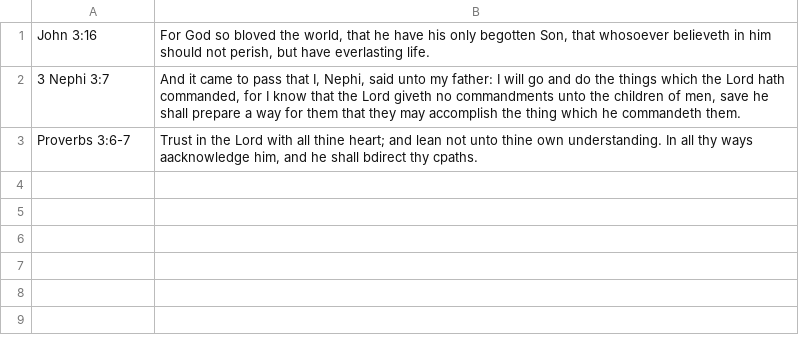
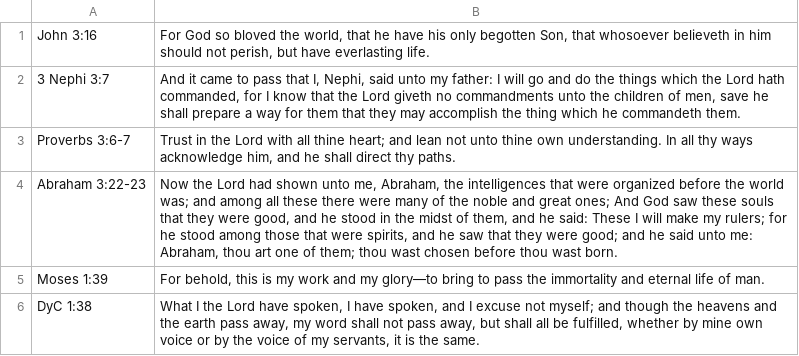
Before and after one commit to Jarom27/cse210-hw, a CSV file: prove/Develop03/scriptures.csv, drawn as a sheet.

```diff
--- a/prove/Develop03/scriptures.csv
+++ b/prove/Develop03/scriptures.csv
@@ -2,2 +2,5 @@ John 3:16| For God so bloved the world, that he have his only begotten Son, that
 3 Nephi 3:7| And it came to pass that I, Nephi, said unto my father: I will go and do the things which the Lord hath commanded, for I know that the Lord giveth no commandments unto the children of men, save he shall prepare a way for them that they may accomplish the thing which he commandeth them.
-Proverbs 3:6-7| Trust in the Lord with all thine heart; and lean not unto thine own understanding. In all thy ways aacknowledge him, and he shall bdirect thy cpaths.
+Proverbs 3:6-7| Trust in the Lord with all thine heart; and lean not unto thine own understanding. In all thy ways acknowledge him, and he shall direct thy paths.
+Abraham 3:22-23| Now the Lord had shown unto me, Abraham, the intelligences that were organized before the world was; and among all these there were many of the noble and great ones; And God saw these souls that they were good, and he stood in the midst of them, and he said: These I will make my rulers; for he stood among those that were spirits, and he saw that they were good; and he said unto me: Abraham, thou art one of them; thou wast chosen before thou wast born.
+Moses 1:39| For behold, this is my work and my glory—to bring to pass the immortality and eternal life of man.
+DyC 1:38| What I the Lord have spoken, I have spoken, and I excuse not myself; and though the heavens and the earth pass away, my word shall not pass away, but shall all be fulfilled, whether by mine own voice or by the voice of my servants, it is the same.
```
Also changed, not shown: 2 other files.
